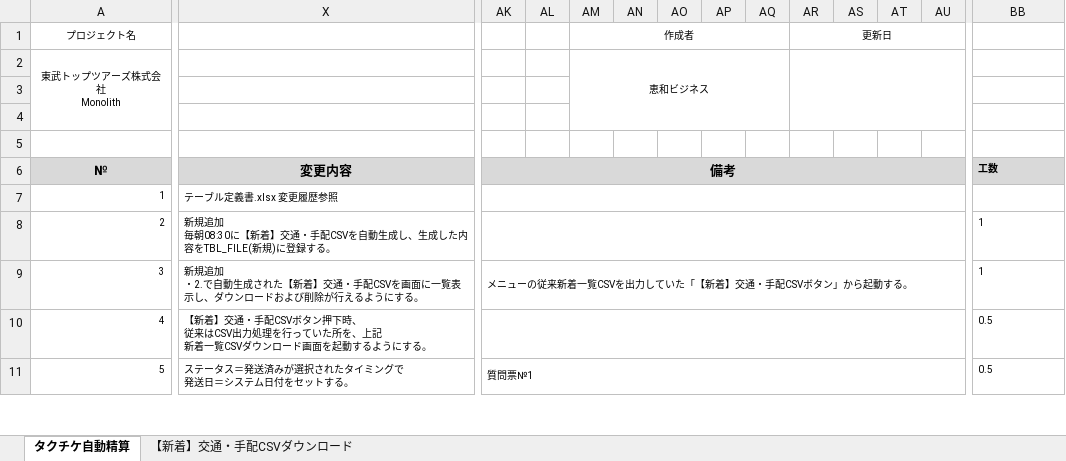
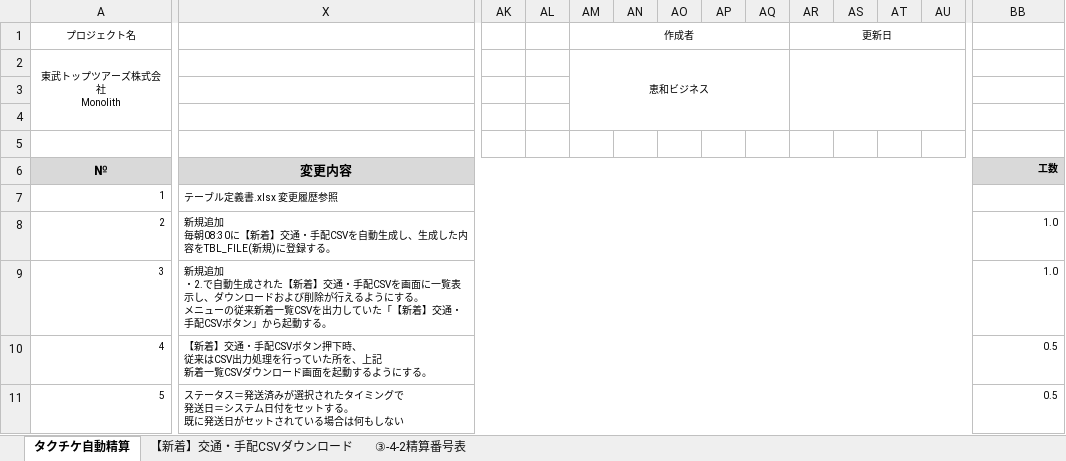
Before and after one commit to MakoYamada/pj_monolith, an Excel workbook: 20 開発資料/05.改修管理/190_改修管理_タクチケ自動精算.xlsx, sheet タクチケ自動精算, drawn as a sheet; only a part is shown, gaps mark what is left out; values as stored, in another font and other column widths than the file's, no borders; ↵ is a line break in a cell; the diff covers the shown part only; the diff names each change by its address in the sheet, - before the commit and + after, or states it on an @@ line.

```diff
--- a/20 開発資料/05.改修管理/190_改修管理_タクチケ自動精算.xlsx (sheet タクチケ自動精算)
+++ b/20 開発資料/05.改修管理/190_改修管理_タクチケ自動精算.xlsx (sheet タクチケ自動精算)
+sheet tab: ③-4-2精算番号表
-X6:AJ6 merged
+X6:AV6 merged
-AK6: 備考
+AK6: (empty)
-AK6:AV6 merged
-BB6 alignment: left
+BB6 alignment: right
-X7:AJ7 merged
+X7:AV7 merged
-AK7:AV7 merged
-X8:AJ8 merged
+X8:AV8 merged
-AK8:AV8 merged
-BB8:BB9: 1
+BB8:BB9: 1.0
-BB8:BB11 alignment: left
+BB8:BB11 alignment: right
-X9: …にする。
+X9: …にする。 ↵ メニューの従来新着一覧CSVを出力していた「【新着】交通・手配CSVボタン」から起動する。
-X9:AJ9 merged
+X9:AV9 merged
-AK9: メニューの従来新着一覧CSVを出力していた「【新着】交通・手配CSVボタン」から起動する。
+AK9: (empty)
-AK9:AV9 merged
-X10:AJ10 merged
+X10:AV10 merged
-AK10:AV10 merged
-X11: …トする。
+X11: …トする。 ↵ 既に発送日がセットされている場合は何もしない
-X11:AJ11 merged
+X11:AV11 merged
-AK11: 質問票№1
+AK11: (empty)
-AK11:AV11 merged
```
Also changed, not shown: 22 edited cells and merged cells elsewhere in this sheet.
